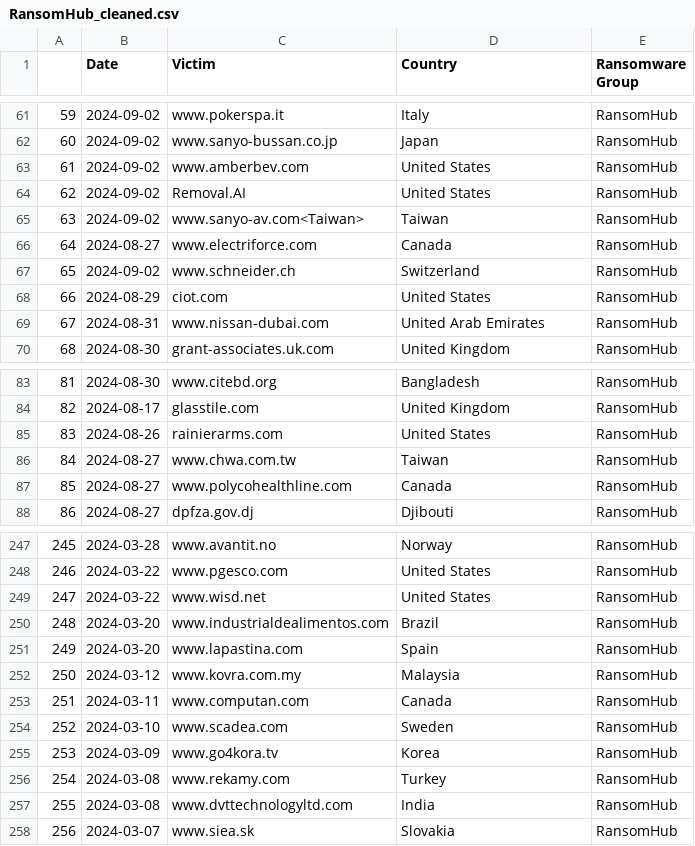
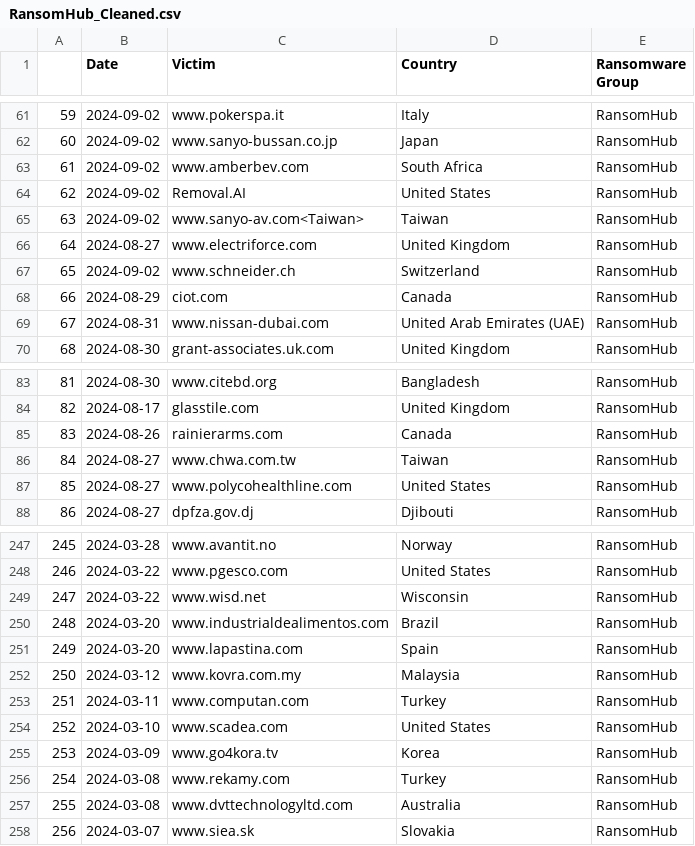
Before and after one commit to periadhityan/CTI_Webscraping, a CSV file: CSV_files/Final_Distribution_Files/RansomHub_Cleaned.csv (was CSV_files/Final Distribution Files/RansomHub_cleaned.csv), drawn as a sheet; only a part is shown, gaps mark what is left out; the diff covers the shown part only.

```diff
--- a/CSV_files/Final Distribution Files/RansomHub_cleaned.csv
+++ b/CSV_files/Final_Distribution_Files/RansomHub_Cleaned.csv
@@ -62,9 +62,9 @@
 60,2024-09-02,www.sanyo-bussan.co.jp,Japan,RansomHub
-61,2024-09-02,www.amberbev.com,United States,RansomHub
+61,2024-09-02,www.amberbev.com,South Africa,RansomHub
 62,2024-09-02,Removal.AI,United States,RansomHub
 63,2024-09-02,www.sanyo-av.com<Taiwan>,Taiwan,RansomHub
-64,2024-08-27,www.electriforce.com,Canada,RansomHub
+64,2024-08-27,www.electriforce.com,United Kingdom,RansomHub
 65,2024-09-02,www.schneider.ch,Switzerland,RansomHub
-66,2024-08-29,ciot.com,United States,RansomHub
-67,2024-08-31,www.nissan-dubai.com,United Arab Emirates,RansomHub
+66,2024-08-29,ciot.com,Canada,RansomHub
+67,2024-08-31,www.nissan-dubai.com,United Arab Emirates (UAE),RansomHub
 68,2024-08-30,grant-associates.uk.com,United Kingdom,RansomHub
@@ -84,5 +84,5 @@
 82,2024-08-17,glasstile.com,United Kingdom,RansomHub
-83,2024-08-26,rainierarms.com,United States,RansomHub
+83,2024-08-26,rainierarms.com,Canada,RansomHub
 84,2024-08-27,www.chwa.com.tw,Taiwan,RansomHub
-85,2024-08-27,www.polycohealthline.com,Canada,RansomHub
+85,2024-08-27,www.polycohealthline.com,United States,RansomHub
 86,2024-08-27,dpfza.gov.dj,Djibouti,RansomHub
@@ -248,3 +248,3 @@
 246,2024-03-22,www.pgesco.com,United States,RansomHub
-247,2024-03-22,www.wisd.net,United States,RansomHub
+247,2024-03-22,www.wisd.net,Wisconsin,RansomHub
 248,2024-03-20,www.industrialdealimentos.com,Brazil,RansomHub
@@ -252,7 +252,7 @@
 250,2024-03-12,www.kovra.com.my,Malaysia,RansomHub
-251,2024-03-11,www.computan.com,Canada,RansomHub
-252,2024-03-10,www.scadea.com,Sweden,RansomHub
+251,2024-03-11,www.computan.com,Turkey,RansomHub
+252,2024-03-10,www.scadea.com,United States,RansomHub
 253,2024-03-09,www.go4kora.tv,Korea,RansomHub
 254,2024-03-08,www.rekamy.com,Turkey,RansomHub
-255,2024-03-08,www.dvttechnologyltd.com,India,RansomHub
+255,2024-03-08,www.dvttechnologyltd.com,Australia,RansomHub
 256,2024-03-07,www.siea.sk,Slovakia,RansomHub
```
Also changed, not shown: 27 edited cells elsewhere in this file, CSV_files/PLAY.csv, 36 other files.
